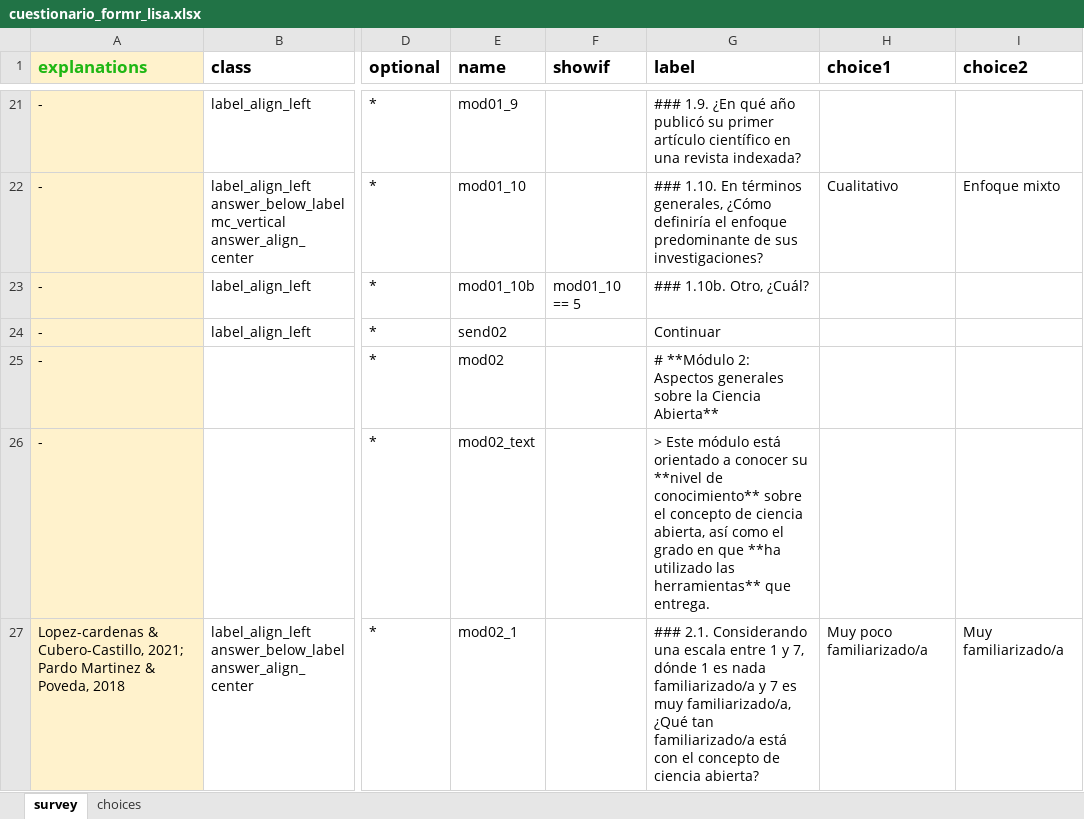
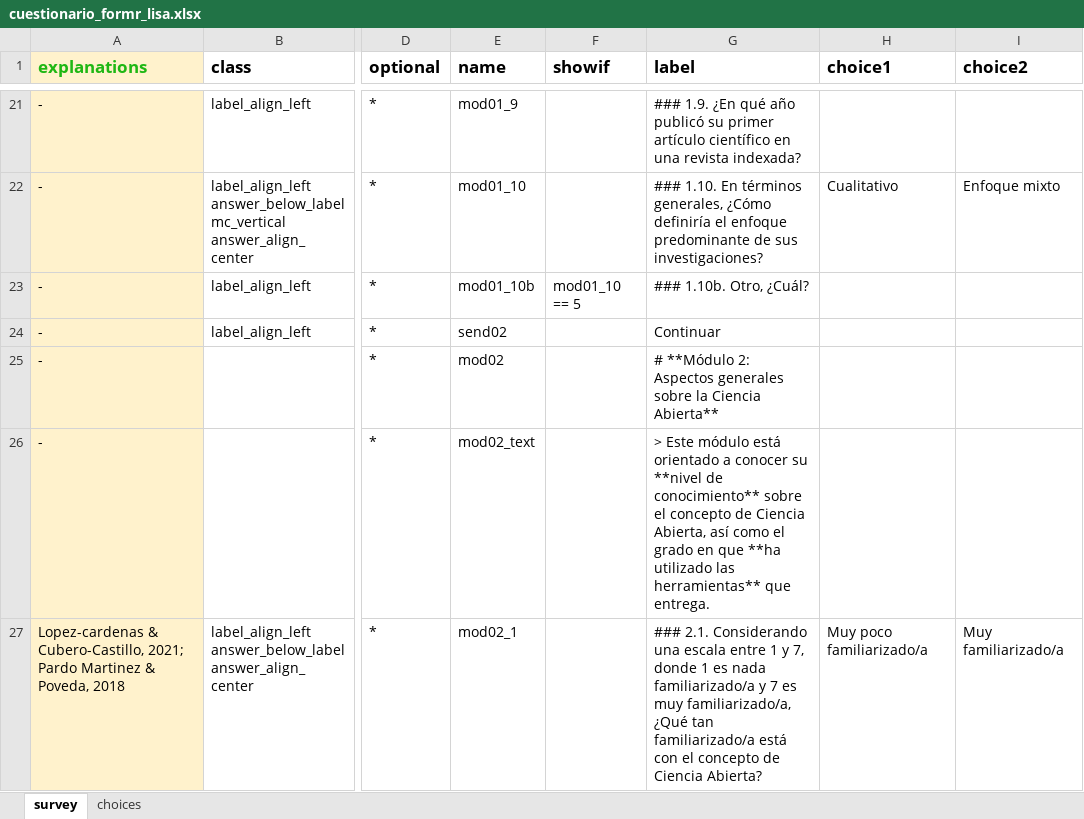
Before and after one commit to cristobalortizvilches/lisa-coes, an Excel workbook: cuestionario_formr_lisa.xlsx, sheet survey, drawn as a sheet; only a part is shown, gaps mark what is left out; values as stored, in another font and other column widths than the file's, no borders; charts and pictures not drawn; the diff covers the shown part only; the diff names each change by its address in the sheet, - before the commit and + after, or states it on an @@ line.

Commit message:
update piloto 6

```diff
--- a/cuestionario_formr_lisa.xlsx (sheet survey)
+++ b/cuestionario_formr_lisa.xlsx (sheet survey)
-G26 (label): …concepto de ciencia abierta, así como…
+G26 (label): …concepto de Ciencia Abierta, así como…
-G27 (label): …y 7, dónde 1 es nada familiarizado/a y 7 es muy familiarizado/a, ¿Qué tan familiarizado/a está con el concepto de ciencia abierta?
+G27 (label): …y 7, donde 1 es nada familiarizado/a y 7 es muy familiarizado/a, ¿Qué tan familiarizado/a está con el concepto de Ciencia Abierta?
```
Also changed, not shown: 9 edited cells elsewhere in this sheet.
